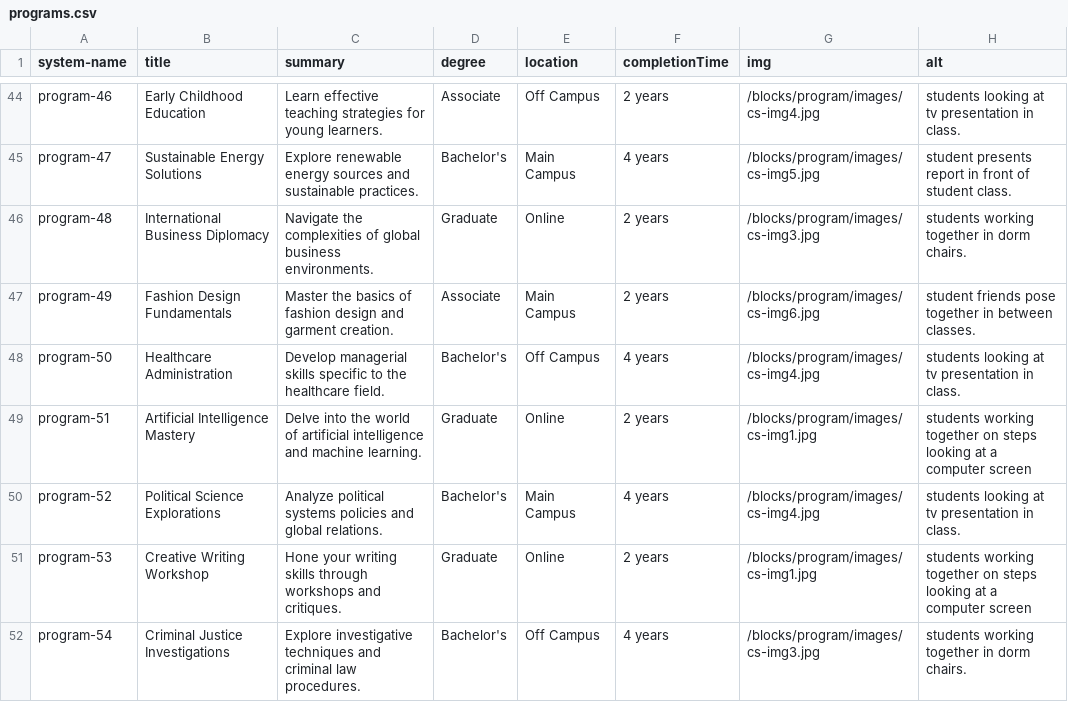
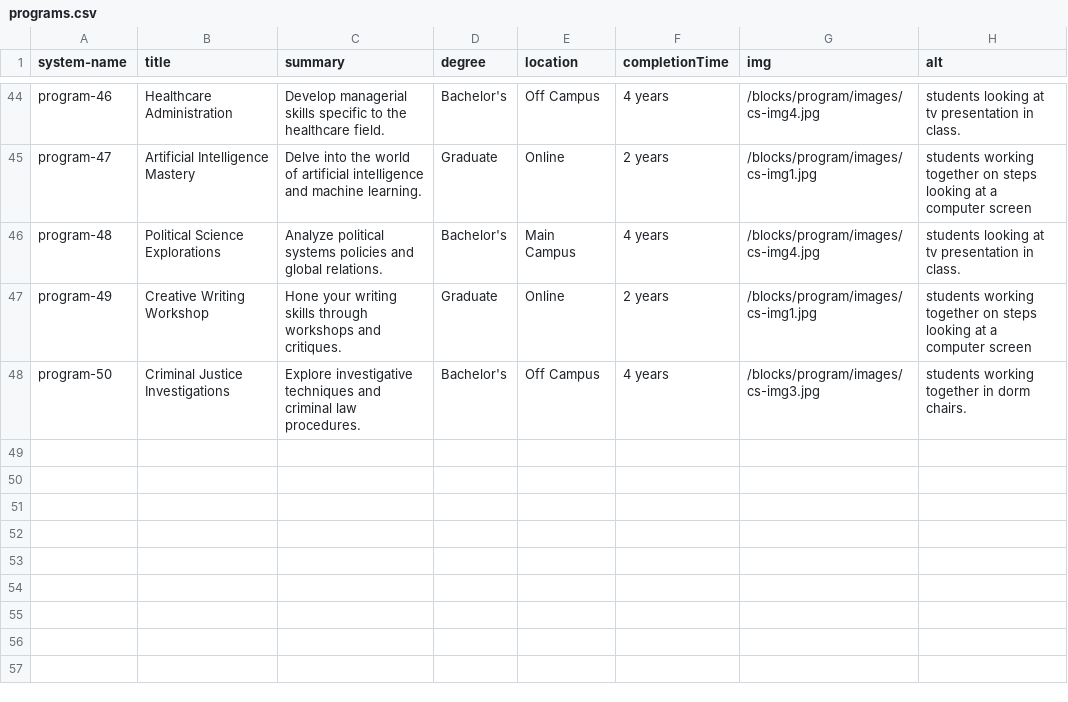
Before and after one commit to utsa-asc/cuc24-cascadecms-restapi-workshop, a CSV file: examples/workshop-scripts/csv/programs.csv, drawn as a sheet; only a part is shown, gaps mark what is left out; the diff covers the shown part only; the diff names each change by its address in the sheet, - before the commit and + after, or states it on an @@ line.

```diff
--- a/examples/workshop-scripts/csv/programs.csv
+++ b/examples/workshop-scripts/csv/programs.csv
-B44 (title): Early Childhood Education
+B44 (title): Healthcare Administration
-C44 (summary): Learn effective teaching strategies for young learners.
+C44 (summary): Develop managerial skills specific to the healthcare field.
-D44 (degree): Associate
+D44 (degree): Bachelor's
-F44 (completionTime): 2 years
+F44 (completionTime): 4 years
-B45 (title): Sustainable Energy Solutions
+B45 (title): Artificial Intelligence Mastery
-C45 (summary): Explore renewable energy sources and sustainable practices.
+C45 (summary): Delve into the world of artificial intelligence and machine learning.
-D45 (degree): Bachelor's
+D45 (degree): Graduate
-E45 (location): Main Campus
+E45 (location): Online
-F45 (completionTime): 4 years
+F45 (completionTime): 2 years
-G45 (img): /blocks/program/images/cs-img5.jpg
+G45 (img): /blocks/program/images/cs-img1.jpg
-H45 (alt): student presents report in front of student class.
+H45 (alt): students working together on steps looking at a computer screen
-B46 (title): International Business Diplomacy
+B46 (title): Political Science Explorations
-C46 (summary): Navigate the complexities of global business environments.
+C46 (summary): Analyze political systems policies and global relations.
-D46 (degree): Graduate
+D46 (degree): Bachelor's
-E46 (location): Online
+E46 (location): Main Campus
-F46 (completionTime): 2 years
+F46 (completionTime): 4 years
-G46 (img): /blocks/program/images/cs-img3.jpg
+G46 (img): /blocks/program/images/cs-img4.jpg
-H46 (alt): students working together in dorm chairs.
+H46 (alt): students looking at tv presentation in class.
-B47 (title): Fashion Design Fundamentals
+B47 (title): Creative Writing Workshop
-C47 (summary): Master the basics of fashion design and garment creation.
+C47 (summary): Hone your writing skills through workshops and critiques.
-D47 (degree): Associate
+D47 (degree): Graduate
-E47 (location): Main Campus
+E47 (location): Online
-G47 (img): /blocks/program/images/cs-img6.jpg
+G47 (img): /blocks/program/images/cs-img1.jpg
-H47 (alt): student friends pose together in between classes.
+H47 (alt): students working together on steps looking at a computer screen
-B48 (title): Healthcare Administration
+B48 (title): Criminal Justice Investigations
-C48 (summary): Develop managerial skills specific to the healthcare field.
+C48 (summary): Explore investigative techniques and criminal law procedures.
-G48 (img): /blocks/program/images/cs-img4.jpg
+G48 (img): /blocks/program/images/cs-img3.jpg
-H48 (alt): students looking at tv presentation in class.
+H48 (alt): students working together in dorm chairs.
-row 49: program-51 | Artificial Intelligence Mastery | Delve into the world of artificial intelligence and machine learning. | Graduate | Online | 2 years | /blocks/program/images/cs-img1.jpg | students working together on steps looking at a computer screen
-row 50: program-52 | Political Science Explorations | Analyze political systems policies and global relations. | Bachelor's | Main Campus | 4 years | /blocks/program/images/cs-img4.jpg | students looking at tv presentation in class.
-row 51: program-53 | Creative Writing Workshop | Hone your writing skills through workshops and critiques. | Graduate | Online | 2 years | /blocks/program/images/cs-img1.jpg | students working together on steps looking at a computer screen
-row 52: program-54 | Criminal Justice Investigations | Explore investigative techniques and criminal law procedures. | Bachelor's | Off Campus | 4 years | /blocks/program/images/cs-img3.jpg | students working together in dorm chairs.
```
Also changed, not shown: 65 edited cells elsewhere in this file, examples/workshop-scripts/csv/pages.csv, 18 other files.
